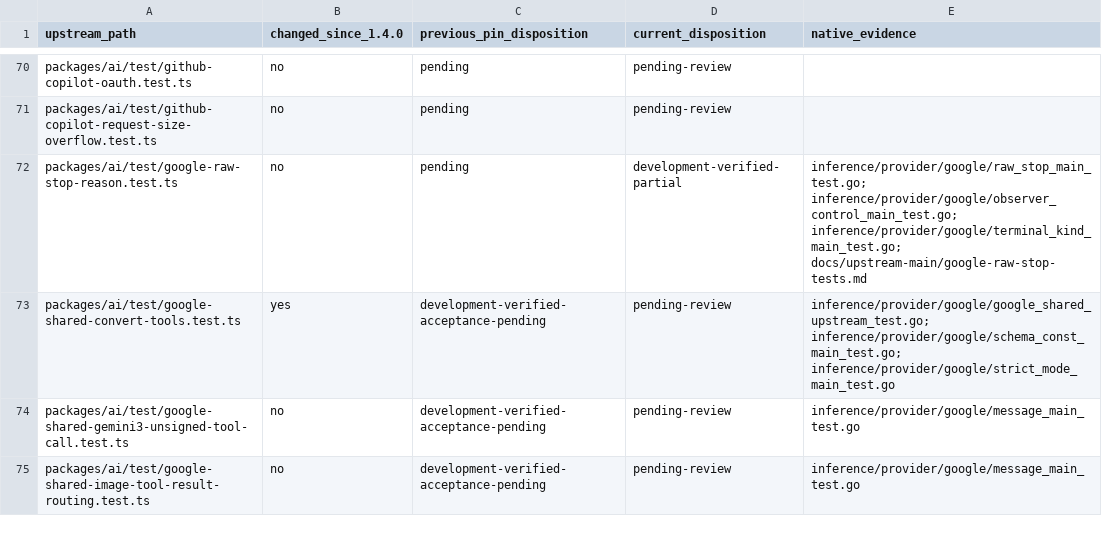
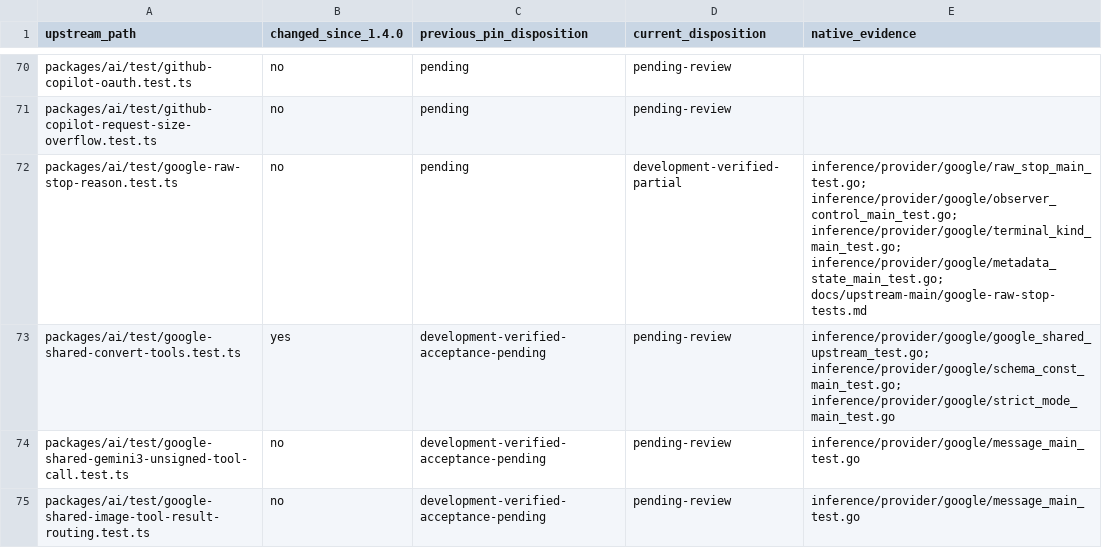
Before and after one commit to rcarmo/go-ai, a TSV file: docs/upstream-main/upstream-tests-81f3cd41.tsv, drawn as a sheet; only a part is shown, gaps mark what is left out.

Commit message:
Align Google response metadata and diagnostic lifetime

```diff
--- a/docs/upstream-main/upstream-tests-81f3cd41.tsv
+++ b/docs/upstream-main/upstream-tests-81f3cd41.tsv
@@ -71,3 +71,3 @@ packages/ai/test/github-copilot-oauth.test.ts	no	pending	pending-review
 packages/ai/test/github-copilot-request-size-overflow.test.ts	no	pending	pending-review	
-packages/ai/test/google-raw-stop-reason.test.ts	no	pending	development-verified-partial	inference/provider/google/raw_stop_main_test.go; inference/provider/google/observer_control_main_test.go; inference/provider/google/terminal_kind_main_test.go; docs/upstream-main/google-raw-stop-tests.md
+packages/ai/test/google-raw-stop-reason.test.ts	no	pending	development-verified-partial	inference/provider/google/raw_stop_main_test.go; inference/provider/google/observer_control_main_test.go; inference/provider/google/terminal_kind_main_test.go; inference/provider/google/metadata_state_main_test.go; docs/upstream-main/google-raw-stop-tests.md
 packages/ai/test/google-shared-convert-tools.test.ts	yes	development-verified-acceptance-pending	pending-review	inference/provider/google/google_shared_upstream_test.go; inference/provider/google/schema_const_main_test.go; inference/provider/google/strict_mode_main_test.go
```
Also changed, not shown: 5 other files.
